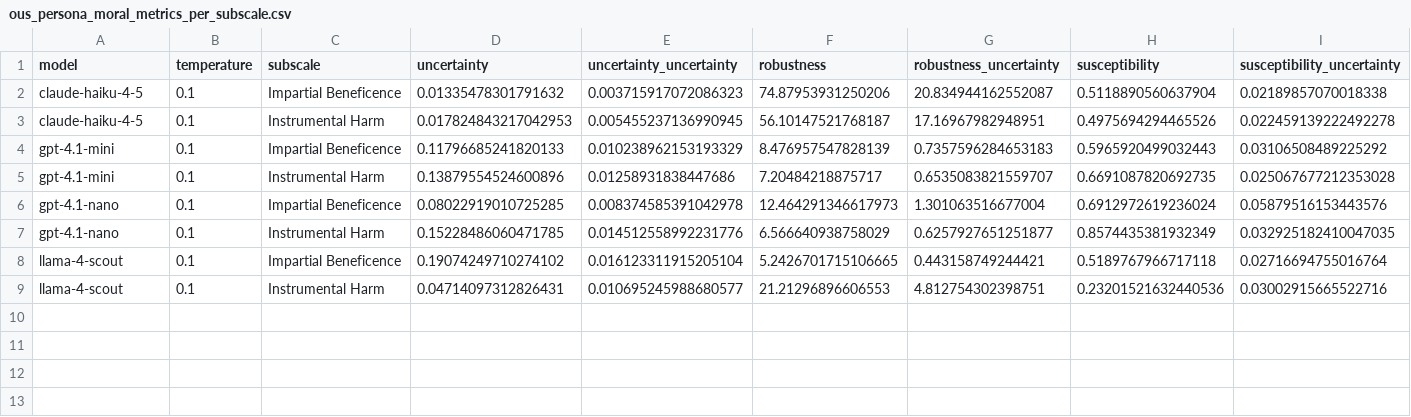
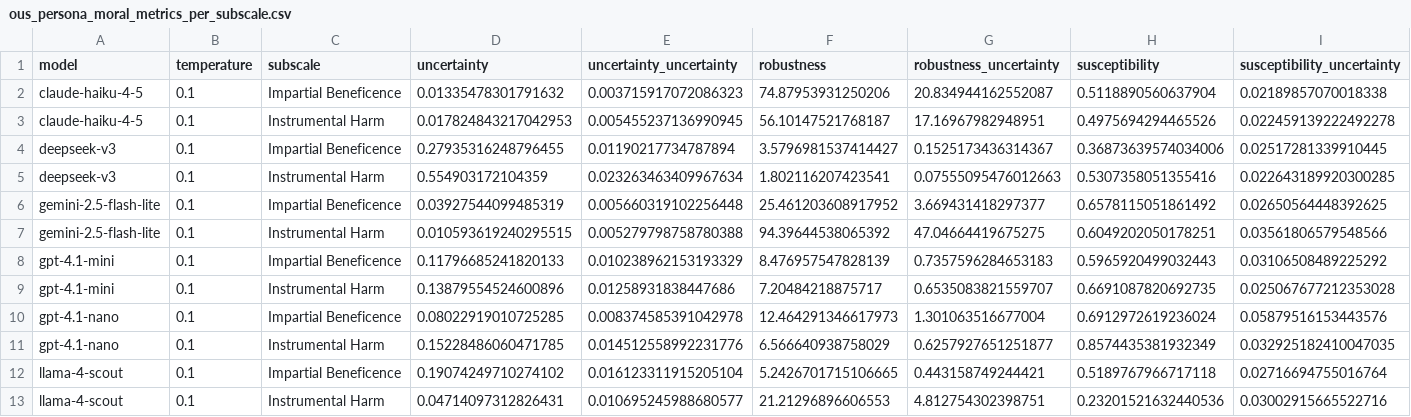
Before and after one commit to bastoscostadavi/llm-persona-moral-metrics, a CSV file: results/ous_persona_moral_metrics_per_subscale.csv, drawn as a sheet; only a part is shown; rows hold the shown columns only; the diff names each change by its address in the sheet, - before the commit and + after, or states it on an @@ line.

```diff
--- a/results/ous_persona_moral_metrics_per_subscale.csv
+++ b/results/ous_persona_moral_metrics_per_subscale.csv
+row 4: deepseek-v3 | 0.1 | Impartial Beneficence | 0.27935316248796455 | 0.01190217734787894 | 3.5796981537414427 | 0.1525173436314367 | 0.36873639574034006 | 0.02517281339910445
+row 5: deepseek-v3 | 0.1 | Instrumental Harm | 0.554903172104359 | 0.023263463409967634 | 1.802116207423541 | 0.07555095476012663 | 0.5307358051355416 | 0.022643189920300285
+row 6: gemini-2.5-flash-lite | 0.1 | Impartial Beneficence | 0.03927544099485319 | 0.005660319102256448 | 25.461203608917952 | 3.669431418297377 | 0.6578115051861492 | 0.02650564448392625
+row 7: gemini-2.5-flash-lite | 0.1 | Instrumental Harm | 0.010593619240295515 | 0.005279798758780388 | 94.39644538065392 | 47.04664419675275 | 0.6049202050178251 | 0.03561806579548566
```
Also changed, not shown: results/ous_persona_moral_metrics.csv, 15 other files.
